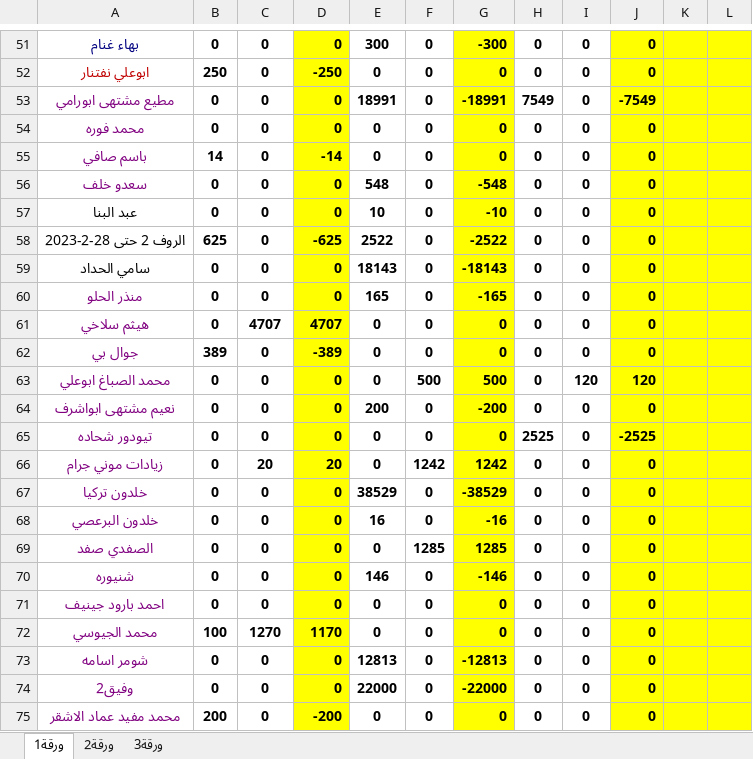
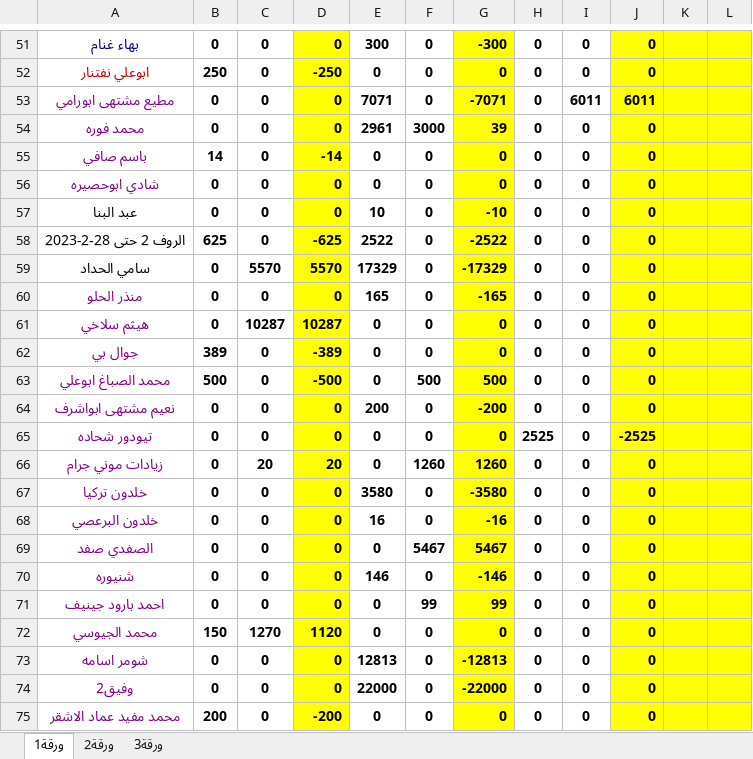
Before and after one commit to palexchange/backend, an Excel workbook: excel/new/صندوق احمد 2.xlsx, sheet ورقة1, drawn as a sheet; only a part is shown, gaps mark what is left out; values as stored, in another font and other column widths than the file's, no borders; the diff covers the shown part only; the diff names each change by its address in the sheet, - before the commit and + after, or states it on an @@ line.

```diff
--- a/excel/new/صندوق احمد 2.xlsx (sheet ورقة1)
+++ b/excel/new/صندوق احمد 2.xlsx (sheet ورقة1)
-E53: 18991
+E53: 7071
-G53: -18991
+G53: -7071
-H53: 7549
+H53: 0
-I53: 0
+I53: 6011
-J53: -7549
+J53: 6011
-E54: 0
+E54: 2961
-F54: 0
+F54: 3000
-G54: 0
+G54: 39
-A56: سعدو خلف
+A56: شادي ابوحصيره
-E56: 548
+E56: 0
-G56: -548
+G56: 0
-C59: 0
+C59: 5570
-D59: 0
+D59: 5570
-E59: 18143
+E59: 17329
-G59: -18143
+G59: -17329
-C61: 4707
+C61: 10287
-D61: 4707
+D61: 10287
-B63: 0
+B63: 500
-D63: 0
+D63: -500
-I63: 120
+I63: 0
-J63: 120
+J63: 0
-F66: 1242
+F66: 1260
-G66: 1242
+G66: 1260
-E67: 38529
+E67: 3580
-G67: -38529
+G67: -3580
-F69: 1285
+F69: 5467
-G69: 1285
+G69: 5467
-F71: 0
+F71: 99
-G71: 0
+G71: 99
-B72: 100
+B72: 150
-D72: 1170
+D72: 1120
```
Also changed, not shown: 2 added rows, 2 removed rows and 120 edited cells elsewhere in this sheet, sheet ورقة2, formulas that keep their value, excel/ah_parties.xlsx, excel/boxes.xlsx, 4 other files.
